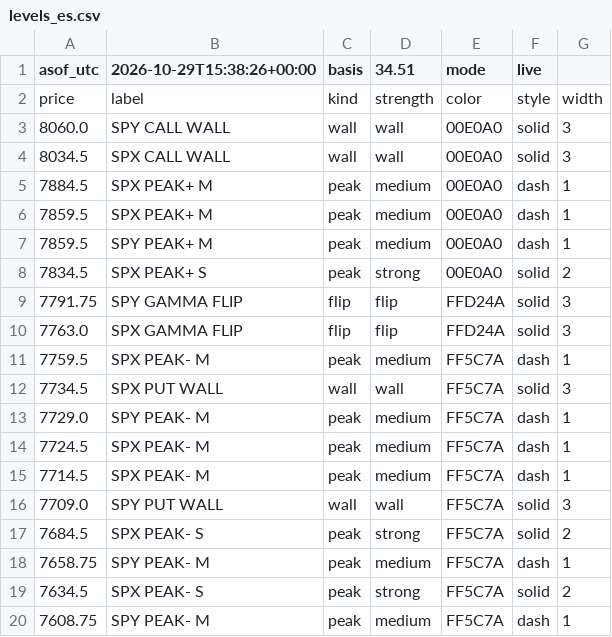
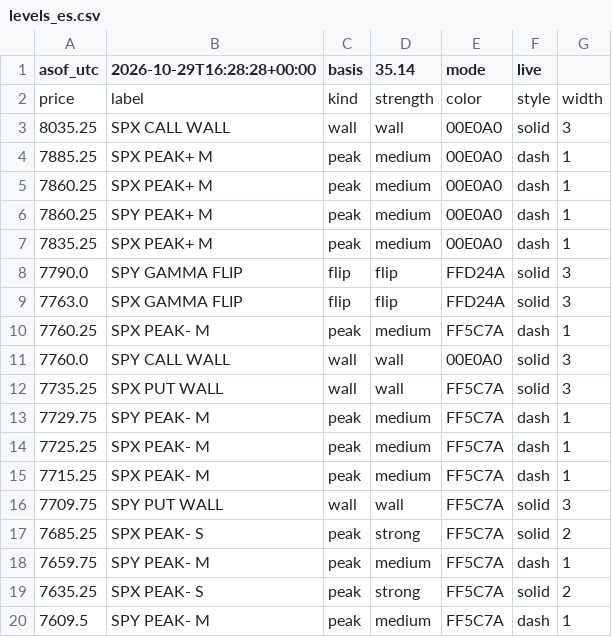
Before and after one commit to mshb4466/mirsad, a CSV file: gamma/levels_es.csv, drawn as a sheet.

```diff
--- a/gamma/levels_es.csv
+++ b/gamma/levels_es.csv
@@ -1,20 +1,20 @@
-asof_utc,2026-10-29T15:38:26+00:00,basis,34.51,mode,live
+asof_utc,2026-10-29T16:28:28+00:00,basis,35.14,mode,live
 price,label,kind,strength,color,style,width
-8060.0,SPY CALL WALL,wall,wall,00E0A0,solid,3
-8034.5,SPX CALL WALL,wall,wall,00E0A0,solid,3
-7884.5,SPX PEAK+ M,peak,medium,00E0A0,dash,1
-7859.5,SPX PEAK+ M,peak,medium,00E0A0,dash,1
-7859.5,SPY PEAK+ M,peak,medium,00E0A0,dash,1
-7834.5,SPX PEAK+ S,peak,strong,00E0A0,solid,2
-7791.75,SPY GAMMA FLIP,flip,flip,FFD24A,solid,3
+8035.25,SPX CALL WALL,wall,wall,00E0A0,solid,3
+7885.25,SPX PEAK+ M,peak,medium,00E0A0,dash,1
+7860.25,SPX PEAK+ M,peak,medium,00E0A0,dash,1
+7860.25,SPY PEAK+ M,peak,medium,00E0A0,dash,1
+7835.25,SPX PEAK+ M,peak,medium,00E0A0,dash,1
+7790.0,SPY GAMMA FLIP,flip,flip,FFD24A,solid,3
 7763.0,SPX GAMMA FLIP,flip,flip,FFD24A,solid,3
-7759.5,SPX PEAK- M,peak,medium,FF5C7A,dash,1
-7734.5,SPX PUT WALL,wall,wall,FF5C7A,solid,3
-7729.0,SPY PEAK- M,peak,medium,FF5C7A,dash,1
-7724.5,SPX PEAK- M,peak,medium,FF5C7A,dash,1
-7714.5,SPX PEAK- M,peak,medium,FF5C7A,dash,1
-7709.0,SPY PUT WALL,wall,wall,FF5C7A,solid,3
-7684.5,SPX PEAK- S,peak,strong,FF5C7A,solid,2
-7658.75,SPY PEAK- M,peak,medium,FF5C7A,dash,1
-7634.5,SPX PEAK- S,peak,strong,FF5C7A,solid,2
-7608.75,SPY PEAK- M,peak,medium,FF5C7A,dash,1
+7760.25,SPX PEAK- M,peak,medium,FF5C7A,dash,1
+7760.0,SPY CALL WALL,wall,wall,00E0A0,solid,3
+7735.25,SPX PUT WALL,wall,wall,FF5C7A,solid,3
+7729.75,SPY PEAK- M,peak,medium,FF5C7A,dash,1
+7725.25,SPX PEAK- M,peak,medium,FF5C7A,dash,1
+7715.25,SPX PEAK- M,peak,medium,FF5C7A,dash,1
+7709.75,SPY PUT WALL,wall,wall,FF5C7A,solid,3
+7685.25,SPX PEAK- S,peak,strong,FF5C7A,solid,2
+7659.75,SPY PEAK- M,peak,medium,FF5C7A,dash,1
+7635.25,SPX PEAK- S,peak,strong,FF5C7A,solid,2
+7609.5,SPY PEAK- M,peak,medium,FF5C7A,dash,1
```
Also changed, not shown: 3 other files.
